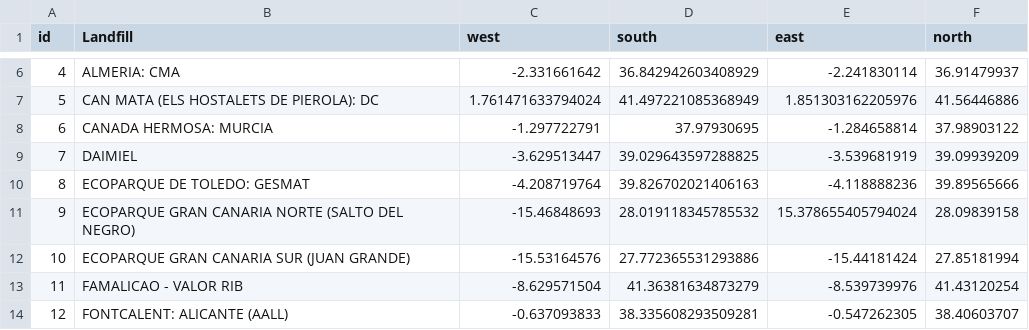
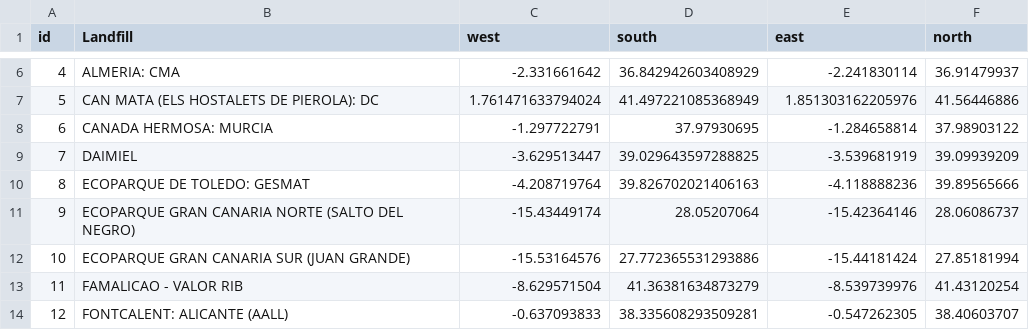
Before and after one commit to zelcon01/Landfill_Atmospheric_Gas_Monitor_Tools, a CSV file: Data/PreZero_Landfill_Bounding.csv, drawn as a sheet; only a part is shown, gaps mark what is left out.

Commit message:
Updated bounding box for 1 landfill and how to guide
One bounding box was updated to make it tighter to the landfill. This needs to be done for the others in the file.

The how to guide was updated to correct an error in one of the flow chart diagrams.

```diff
--- a/Data/PreZero_Landfill_Bounding.csv
+++ b/Data/PreZero_Landfill_Bounding.csv
@@ -10,3 +10,3 @@
 8,ECOPARQUE DE TOLEDO: GESMAT,-4.208719764,39.826702021406163,-4.118888236,39.89565666
-9,ECOPARQUE GRAN CANARIA NORTE (SALTO DEL NEGRO),-15.46848693,28.019118345785532,15.378655405794024,28.09839158
+9,ECOPARQUE GRAN CANARIA NORTE (SALTO DEL NEGRO),-15.43449174,28.05207064,-15.42364146,28.06086737
 10,ECOPARQUE GRAN CANARIA SUR (JUAN GRANDE),-15.53164576,27.772365531293886,-15.44181424,27.85181994
```
Also changed, not shown: 1 other file.
